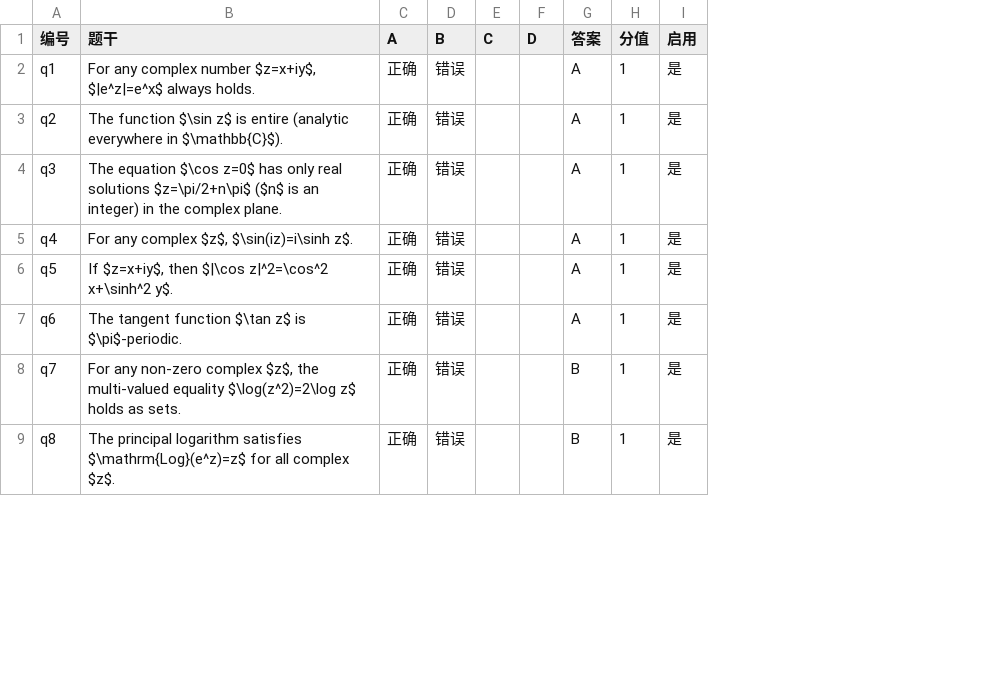
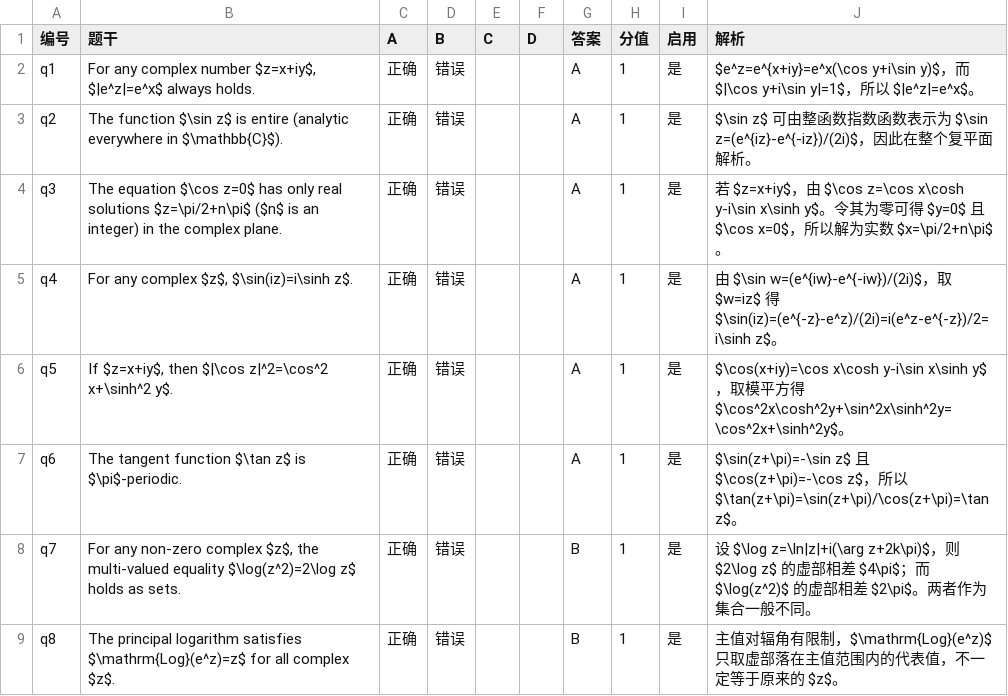
Before and after one commit to mathzhanglei/Quiz, a CSV file: questions.csv, drawn as a sheet; only a part is shown; the diff names each change by its address in the sheet, - before the commit and + after, or states it on an @@ line.

```diff
--- a/questions.csv
+++ b/questions.csv
+column J (解析), rows 2-9: $e^z=e^{x+iy}=e^x(\cos y+i\sin y)$，而 $|\cos y+i\sin y|=1$，所以 $|e^z|=e^x$。 | $\sin z$ 可由整函数指数函数表示为 $\sin z=(e^{iz}-e^{-iz})/(2i)$，因此在整个复平面解析。 | 若 $z=x+iy$，由 $\cos z=\cos x\cosh y-i\sin x\sinh y$。令其为零可得 $y=0$ 且 $\cos x=0$，所以解为实数 $x=\pi/2+n\pi$。 | 由 $\sin w=(e^{iw}-e^{-iw})/(2i)$，取 $w=iz$ 得 $\sin(iz)=(e^{-z}-e^z)/(2i)=i(e^z-e^{-z})/2=i\sinh z$。 | $\cos(x+iy)=\cos x\cosh y-i\sin x\sinh y$，取模平方得 $\cos^2x\cosh^2y+\sin^2x\sinh^2y=\cos^2x+\sinh^2y$。 | $\sin(z+\pi)=-\sin z$ 且 $\cos(z+\pi)=-\cos z$，所以 $\tan(z+\pi)=\sin(z+\pi)/\cos(z+\pi)=\tan z$。 | 设 $\log z=\ln|z|+i(\arg z+2k\pi)$，则 $2\log z$ 的虚部相差 $4\pi$；而 $\log(z^2)$ 的虚部相差 $2\pi$。两者作为集合一般不同。 | 主值对辐角有限制，$\mathrm{Log}(e^z)$ 只取虚部落在主值范围内的代表值，不一定等于原来的 $z$。
```
Also changed, not shown: 6 other files.
